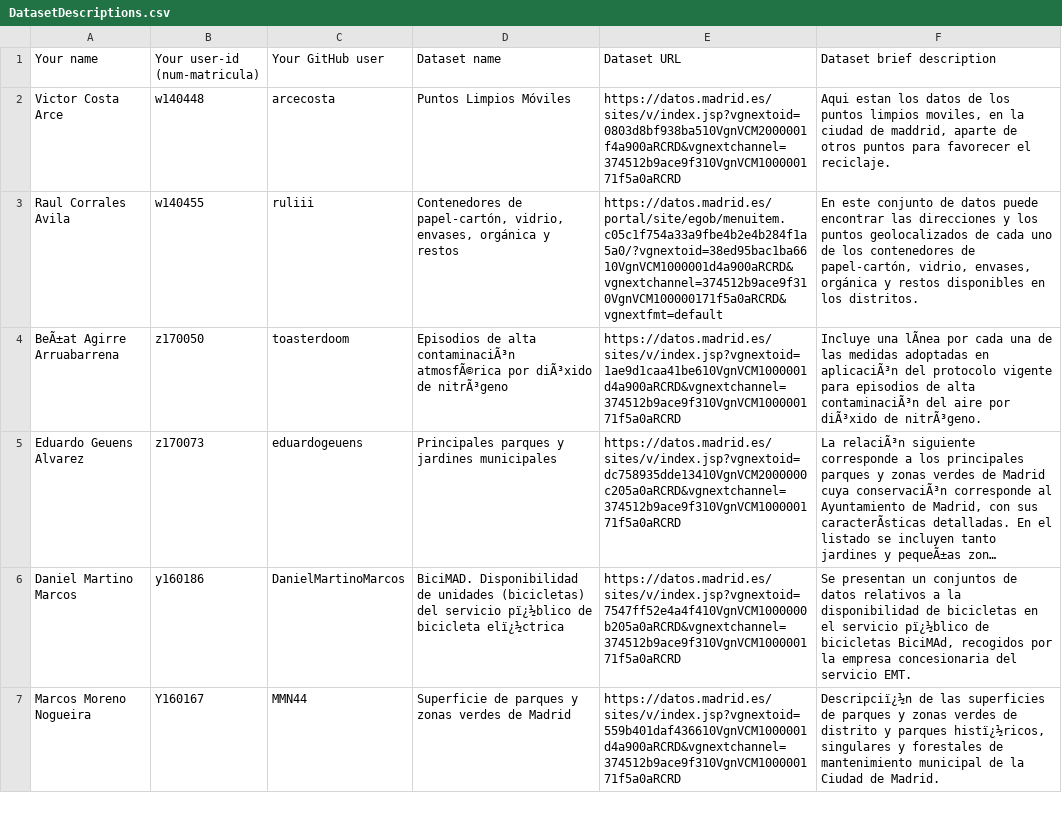
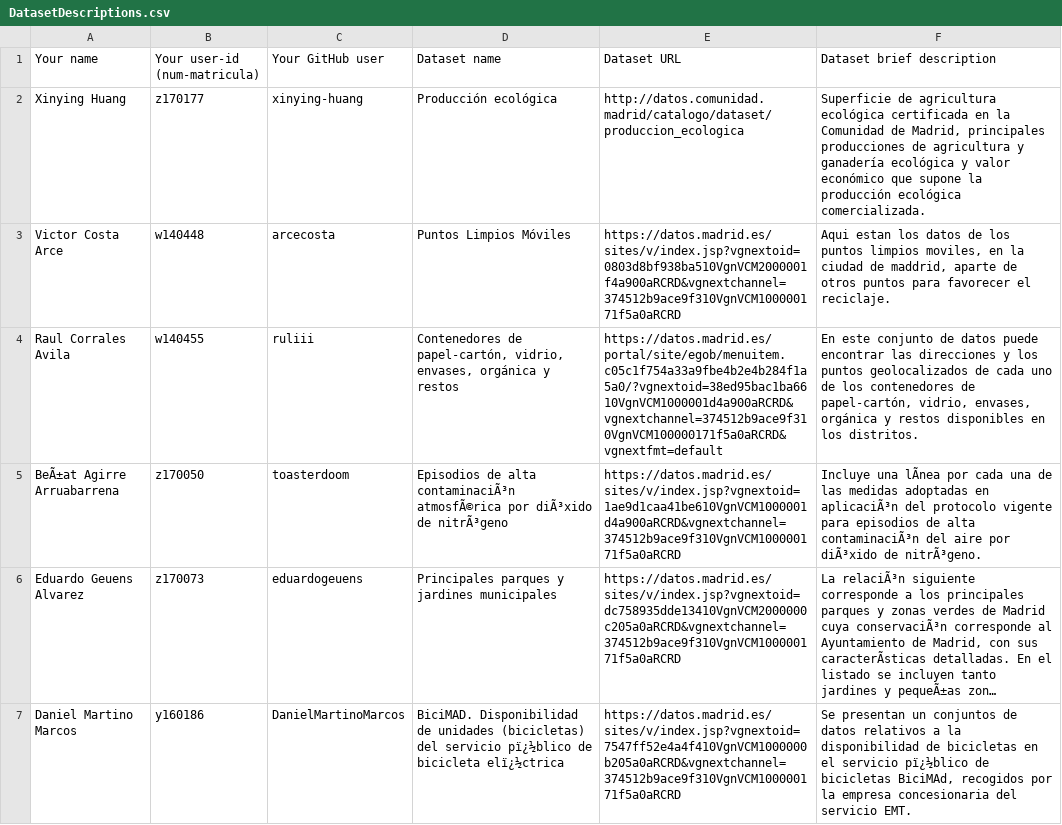
Before and after one commit to FacultadInformatica-LinkedData/Curso2020-2021, a CSV file: Assignment1/DatasetDescriptions.csv, drawn as a sheet; only a part is shown; the shorter side is filled out with more unchanged rows; long unchanged cells end in …; the diff names each change by its address in the sheet, - before the commit and + after, or states it on an @@ line.

Commit message:
Update DatasetDescriptions.csv

```diff
--- a/Assignment1/DatasetDescriptions.csv
+++ b/Assignment1/DatasetDescriptions.csv
+row 2: Xinying Huang | z170177 | xinying-huang | Producción ecológica | http://datos.comunidad.madrid/catalogo/dataset/produccion_ecologica | Superficie de agricultura ecológica certificada en la Comunidad de Madrid, principales producciones de agricultura y ganadería ecológica y valor económico que supone la producción ecológica comercializada.
```
